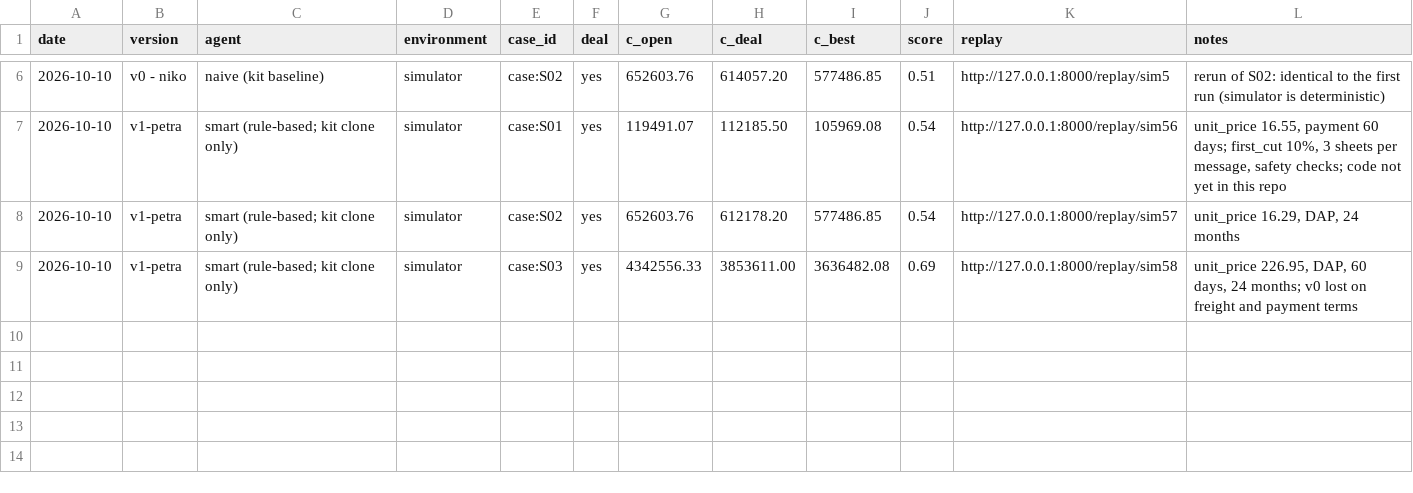
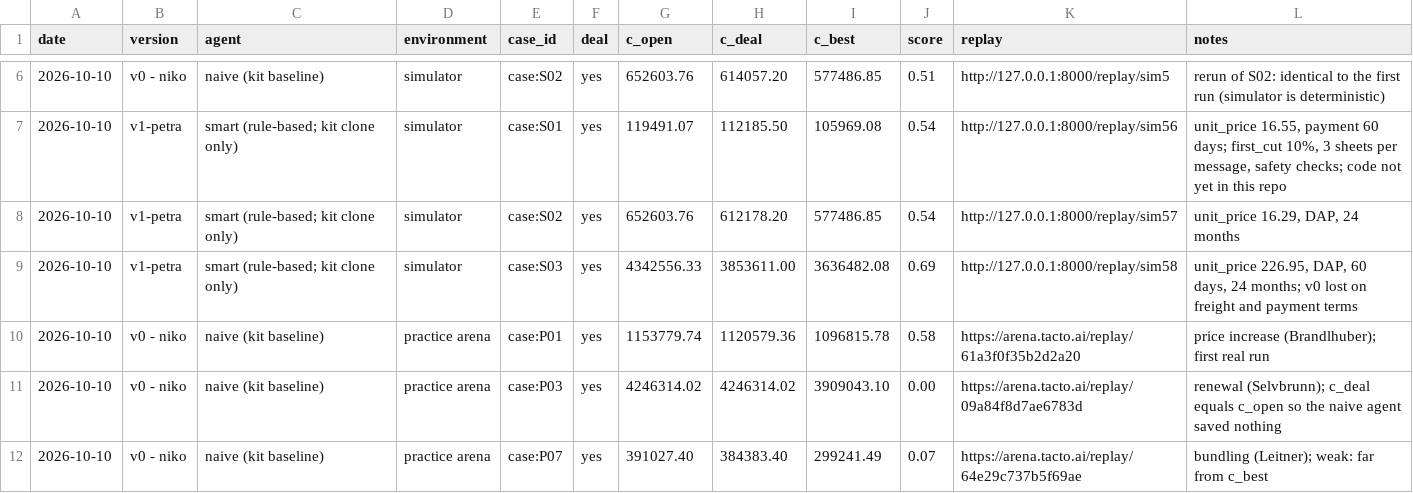
Before and after one commit to aldfjla/MUCHackatonFinal, a CSV file: backlog.csv, drawn as a sheet; only a part is shown, gaps mark what is left out; the diff names each change by its address in the sheet, - before the commit and + after, or states it on an @@ line.

```diff
--- a/backlog.csv
+++ b/backlog.csv
+row 10: 2026-10-10 | v0 - niko | naive (kit baseline) | practice arena | case:P01 | yes | 1153779.74 | 1120579.36 | 1096815.78 | 0.58 | https://arena.tacto.ai/replay/61a3f0f35b2d2a20 | price increase (Brandlhuber); first real run
+row 11: 2026-10-10 | v0 - niko | naive (kit baseline) | practice arena | case:P03 | yes | 4246314.02 | 4246314.02 | 3909043.10 | 0.00 | https://arena.tacto.ai/replay/09a84f8d7ae6783d | renewal (Selvbrunn); c_deal equals c_open so the naive agent saved nothing
+row 12: 2026-10-10 | v0 - niko | naive (kit baseline) | practice arena | case:P07 | yes | 391027.40 | 384383.40 | 299241.49 | 0.07 | https://arena.tacto.ai/replay/64e29c737b5f69ae | bundling (Leitner); weak: far from c_best
```
